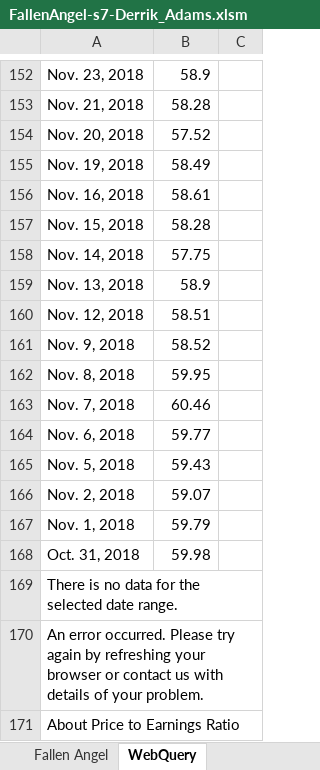
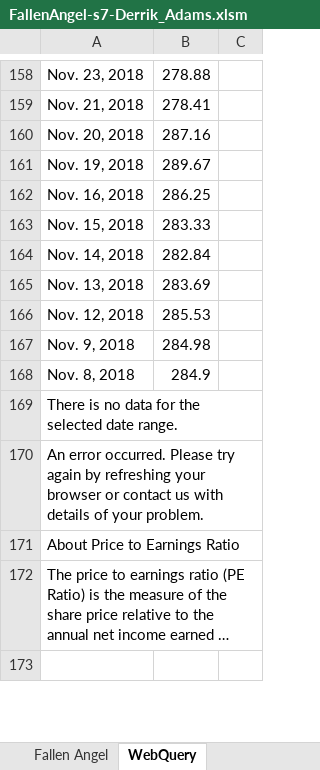
Before and after one commit to dkadams2/MBA-614, an Excel workbook: Projects/FallenAngel-s7-Derrik_Adams.xlsm, sheet WebQuery, drawn as a sheet; only a part is shown, gaps mark what is left out; the shorter side is filled out with more unchanged rows; long unchanged cells end in …; values as stored, in another font and other column widths than the file's, no borders; removed rows and columns are numbered as before the commit, all else as after; the diff covers the shown part only; the diff names each change by its address in the sheet, - before the commit and + after, or states it on an @@ line.

```diff
--- a/Projects/FallenAngel-s7-Derrik_Adams.xlsm (sheet WebQuery)
+++ b/Projects/FallenAngel-s7-Derrik_Adams.xlsm (sheet WebQuery)
-B158: 58.9
+B158: 278.88
-B159: 58.28
+B159: 278.41
-B160: 57.52
+B160: 287.16
-B161: 58.49
+B161: 289.67
-B162: 58.61
+B162: 286.25
-B163: 58.28
+B163: 283.33
-B164: 57.75
+B164: 282.84
-B165: 58.9
+B165: 283.69
-B166: 58.51
+B166: 285.53
-B167: 58.52
+B167: 284.98
-B168: 59.95
+B168: 284.9
-row 163: Nov. 7, 2018 | 60.46
-row 164: Nov. 6, 2018 | 59.77
-row 165: Nov. 5, 2018 | 59.43
-row 166: Nov. 2, 2018 | 59.07
-row 167: Nov. 1, 2018 | 59.79
-row 168: Oct. 31, 2018 | 59.98
```
Also changed, not shown: 15 added rows, 9 removed rows and 69 edited cells elsewhere in this sheet, sheet Fallen Angel, 5 other files.
